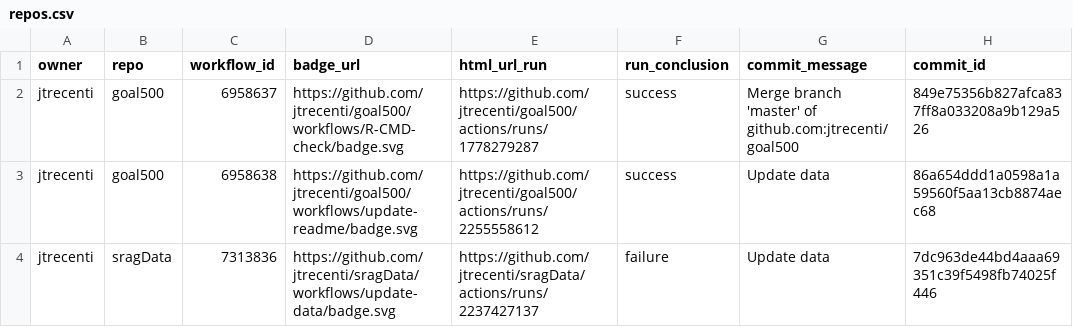
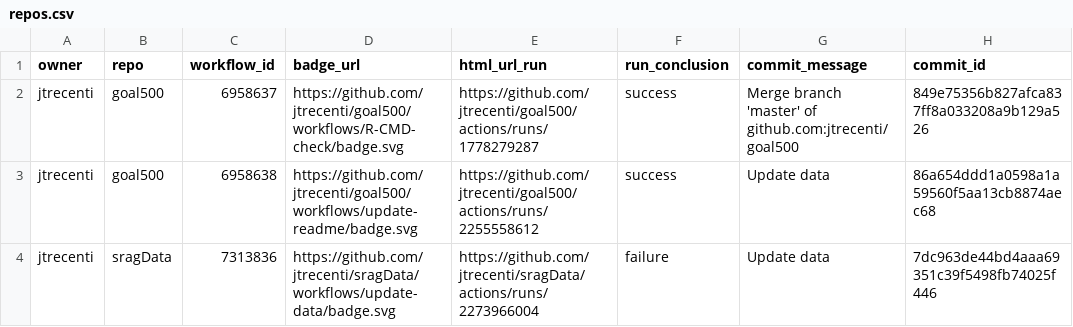
Before and after one commit to jtrecenti/status, a CSV file: repos.csv, drawn as a sheet; only a part is shown; the diff names each change by its address in the sheet, - before the commit and + after, or states it on an @@ line.

```diff
--- a/repos.csv
+++ b/repos.csv
-E4 (html_url_run): https://github.com/jtrecenti/sragData/actions/runs/2237427137
+E4 (html_url_run): https://github.com/jtrecenti/sragData/actions/runs/2273966004
```
Also changed, not shown: 1 other file.
